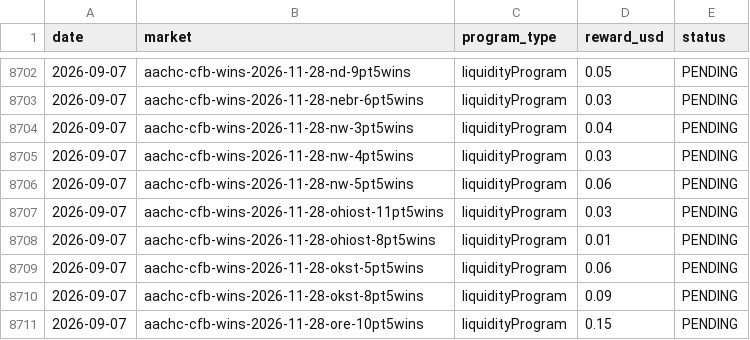
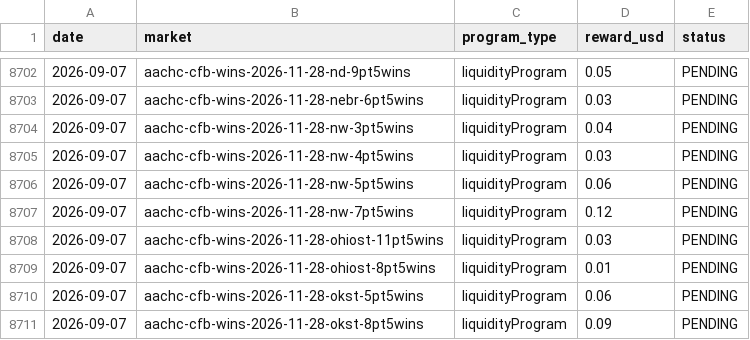
Before and after one commit to wfco223/Liquidity-rewards, a CSV file: data/rewards.csv, drawn as a sheet; only a part is shown, gaps mark what is left out; the shorter side is filled out with more unchanged rows; the diff names each change by its address in the sheet, - before the commit and + after, or states it on an @@ line.

Commit message:
Update rewards.csv [skip ci]

```diff
--- a/data/rewards.csv
+++ b/data/rewards.csv
+row 8707: 2026-09-07 | aachc-cfb-wins-2026-11-28-nw-7pt5wins | liquidityProgram | 0.12 | PENDING
```
